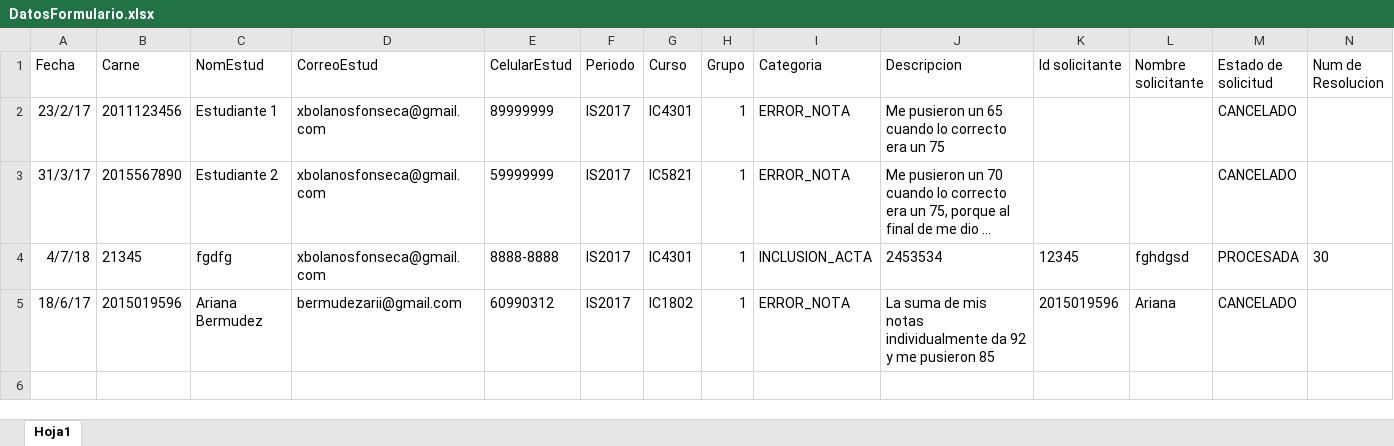
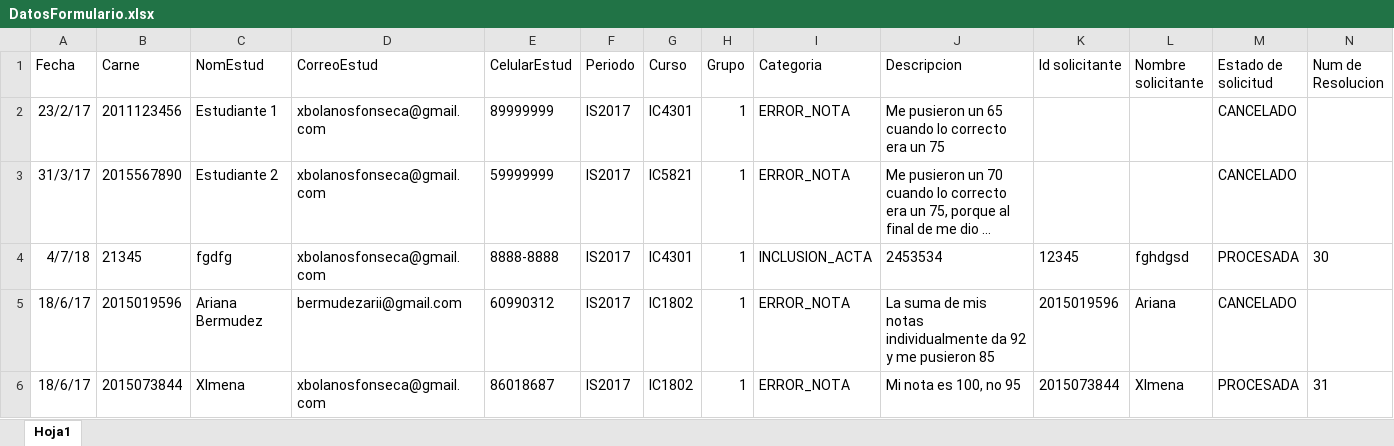
Before and after one commit to bermudezarii/SegundoProyecto, an Excel workbook: IIProyectoDiseno/build/web/WEB-INF/classes/files/DatosFormulario.xlsx, sheet Hoja1, drawn as a sheet; long unchanged cells end in …; values as stored, in another font and other column widths than the file's, no borders; the diff names each change by its address in the sheet, - before the commit and + after, or states it on an @@ line.

```diff
--- a/IIProyectoDiseno/build/web/WEB-INF/classes/files/DatosFormulario.xlsx (sheet Hoja1)
+++ b/IIProyectoDiseno/build/web/WEB-INF/classes/files/DatosFormulario.xlsx (sheet Hoja1)
+row 6: 18/6/17 | 2015073844 | XImena | xbolanosfonseca@gmail.com | 86018687 | IS2017 | IC1802 | 1 | ERROR_NOTA | Mi nota es 100, no 95 | 2015073844 | XImena | PROCESADA | 31
```
Also changed, not shown: IIProyectoDiseno/build/web/WEB-INF/classes/files/DatosResolucion.xlsx, 11 other files.
